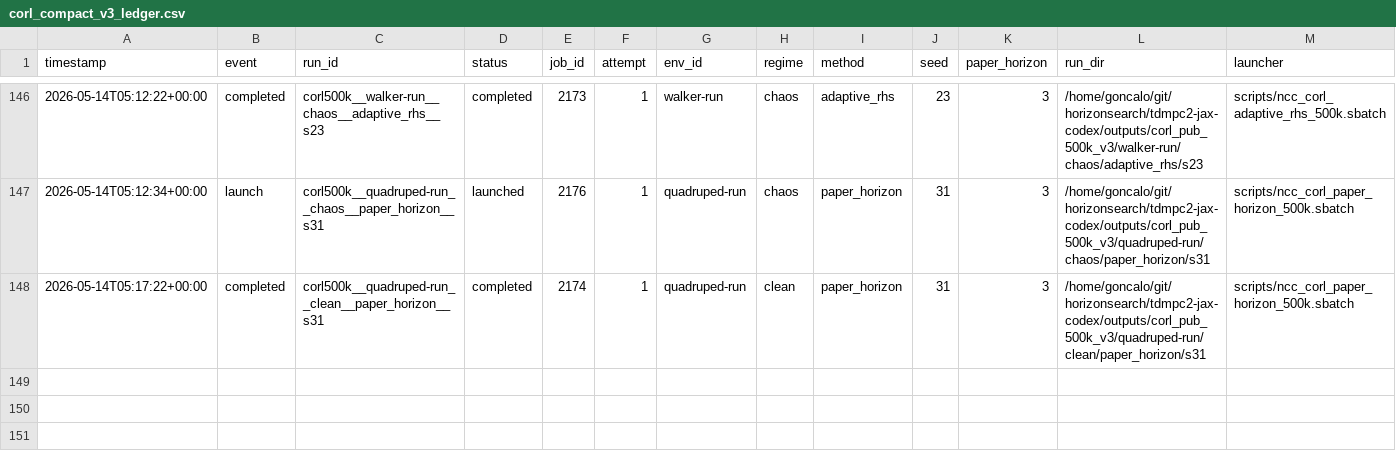
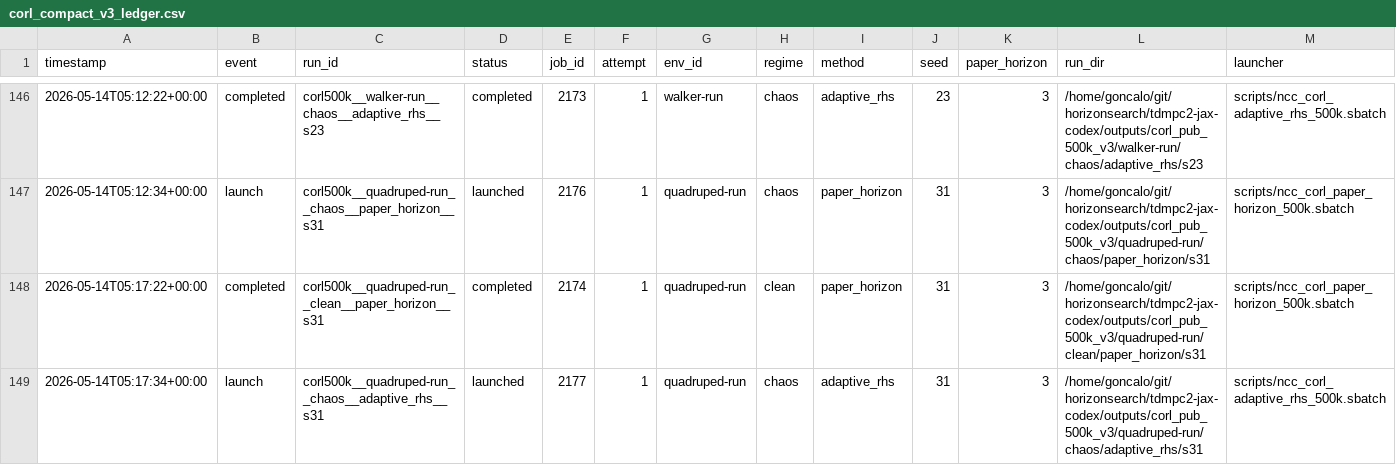
Before and after one commit to gguiomar/tdmpc2-jax, a CSV file: experiments/corl_compact_v3_ledger.csv, drawn as a sheet; only a part is shown, gaps mark what is left out; rows hold the shown columns only; the diff names each change by its address in the sheet, - before the commit and + after, or states it on an @@ line.

Commit message:
Steward update: record 1 launch(es)

```diff
--- a/experiments/corl_compact_v3_ledger.csv
+++ b/experiments/corl_compact_v3_ledger.csv
+row 149: 2026-05-14T05:17:34+00:00 | launch | corl500k__quadruped-run__chaos__adaptive_rhs__s31 | launched | 2177 | 1 | quadruped-run | chaos | adaptive_rhs | 31 | 3 | /home/goncalo/git/horizonsearch/tdmpc2-jax-codex/outputs/corl_pub_500k_v3/quadruped-run/chaos/adaptive_rhs/s31 | scripts/ncc_corl_adaptive_rhs_500k.sbatch
```
